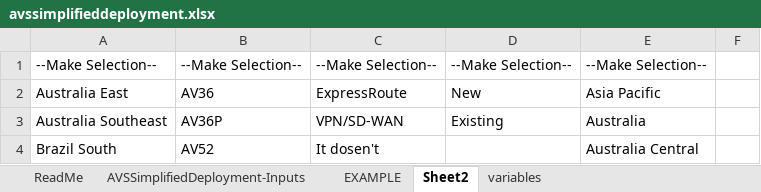
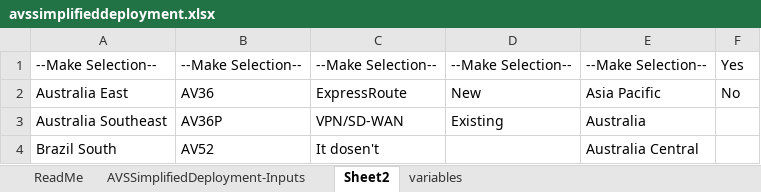
Before and after one commit to Trevor-Davis/Azure-VMware-Solution, an Excel workbook: AVS-Deployment/avssimplifieddeployment.xlsx, sheet Sheet2, drawn as a sheet; only a part is shown; values as stored, in another font and other column widths than the file's, no borders; the diff names each change by its address in the sheet, - before the commit and + after, or states it on an @@ line.

```diff
--- a/AVS-Deployment/avssimplifieddeployment.xlsx (sheet Sheet2)
+++ b/AVS-Deployment/avssimplifieddeployment.xlsx (sheet Sheet2)
@@ sheet tab hidden: EXAMPLE @@
-F1: (empty)
+F1: Yes
-F2: (empty)
+F2: No
```
Also changed, not shown: sheet AVSSimplifiedDeployment-Inputs, sheet variables, 3 other files.
